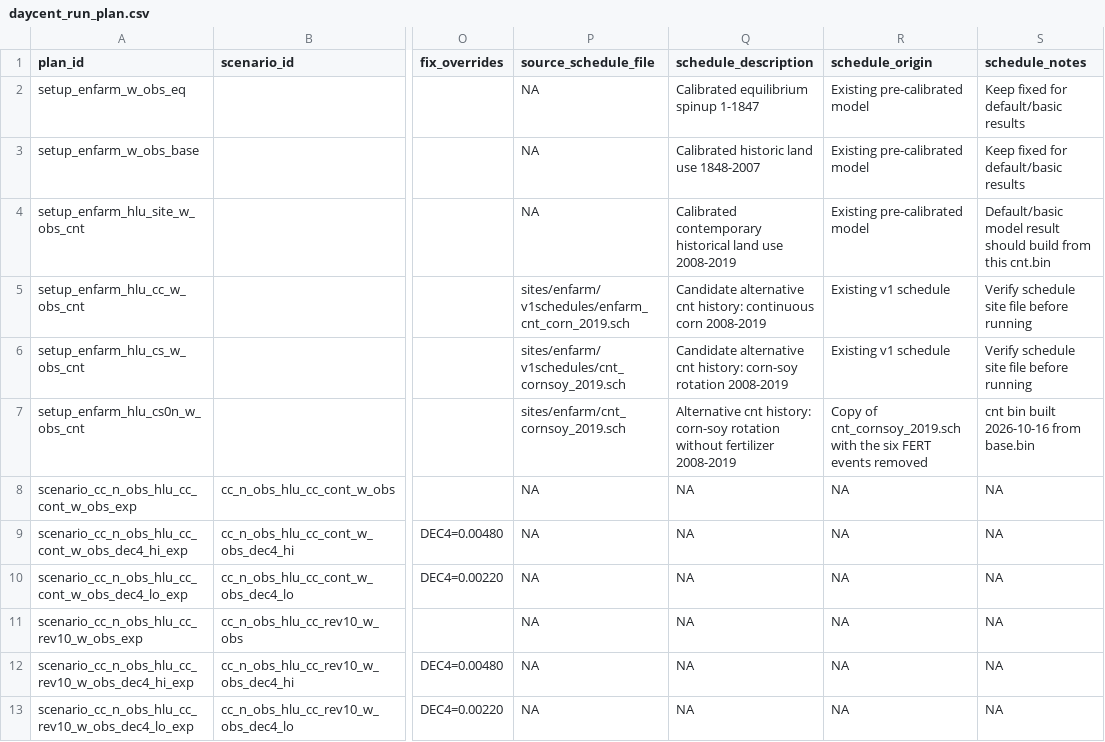
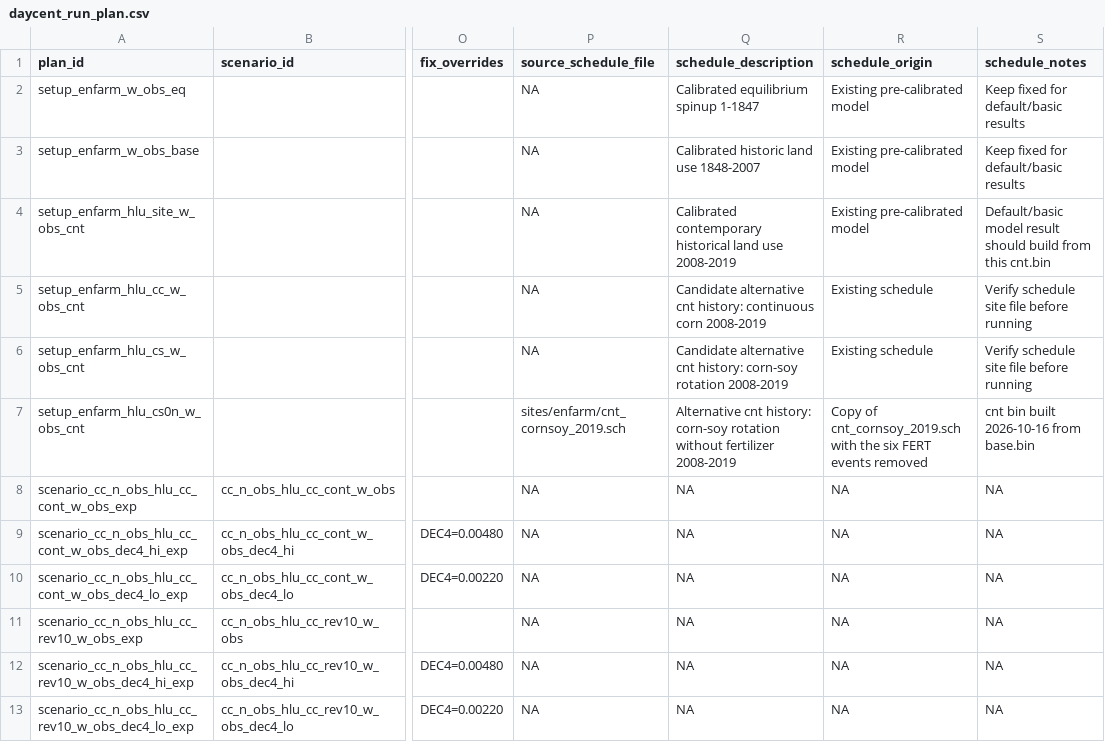
Before and after one commit to schatzcenter/SOC_multiverse, a CSV file: Project_CABBI/analysis/daycent_run_plan.csv, drawn as a sheet; only a part is shown, gaps mark what is left out; the diff names each change by its address in the sheet, - before the commit and + after, or states it on an @@ line.

Commit message:
added schedules, removed unused schedules

```diff
--- a/Project_CABBI/analysis/daycent_run_plan.csv
+++ b/Project_CABBI/analysis/daycent_run_plan.csv
-P5 (source_schedule_file): sites/enfarm/v1schedules/enfarm_cnt_corn_2019.sch
+P5 (source_schedule_file): NA
-R5:R6 (schedule_origin): Existing v1 schedule
+R5:R6 (schedule_origin): Existing schedule
-P6 (source_schedule_file): sites/enfarm/v1schedules/cnt_cornsoy_2019.sch
+P6 (source_schedule_file): NA
```
Also changed, not shown: Project_CABBI/analysis/scenario_levels.csv, Project_CABBI/analysis/schedule_registry.csv, 39 other files.
